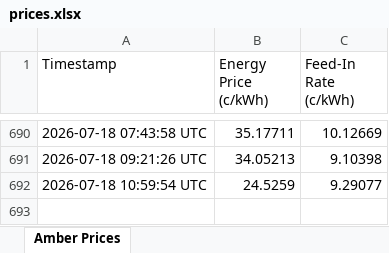
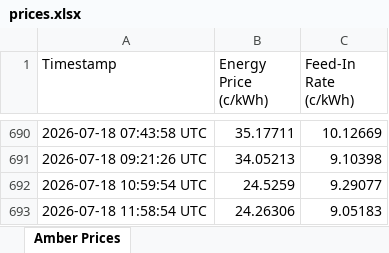
Before and after one commit to waiholiu/AmberPriceTracker, an Excel workbook: Data/prices.xlsx, sheet Amber Prices, drawn as a sheet; only a part is shown, gaps mark what is left out; values as stored, in another font and other column widths than the file's, no borders; the diff names each change by its address in the sheet, - before the commit and + after, or states it on an @@ line.

```diff
--- a/Data/prices.xlsx (sheet Amber Prices)
+++ b/Data/prices.xlsx (sheet Amber Prices)
+row 693: 2026-07-18 11:58:54 UTC | 24.26306 | 9.05183
```
Also changed, not shown: 1 other file.
